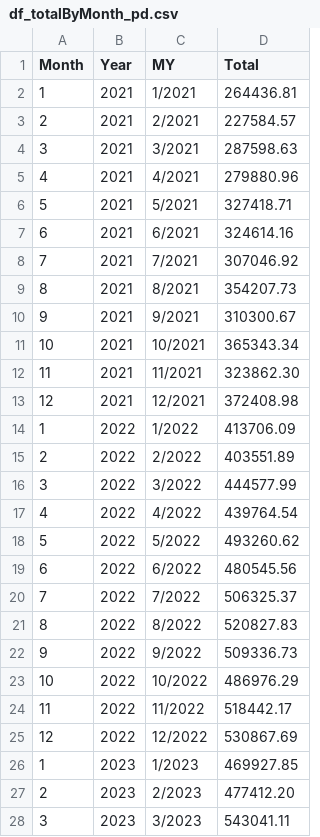
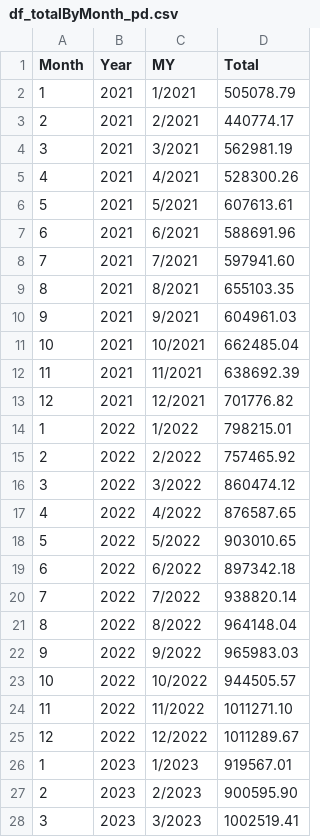
Before and after one commit to gdckpvp/lakehouse-streamlit, a CSV file: data/df_totalByMonth_pd.csv, drawn as a sheet; only a part is shown; the diff covers the shown part only.

```diff
--- a/data/df_totalByMonth_pd.csv
+++ b/data/df_totalByMonth_pd.csv
@@ -1,28 +1,28 @@
 Month,Year,MY,Total
-1,2021,1/2021,264436.81
-2,2021,2/2021,227584.57
-3,2021,3/2021,287598.63
-4,2021,4/2021,279880.96
-5,2021,5/2021,327418.71
-6,2021,6/2021,324614.16
-7,2021,7/2021,307046.92
-8,2021,8/2021,354207.73
-9,2021,9/2021,310300.67
-10,2021,10/2021,365343.34
-11,2021,11/2021,323862.30
-12,2021,12/2021,372408.98
-1,2022,1/2022,413706.09
-2,2022,2/2022,403551.89
-3,2022,3/2022,444577.99
-4,2022,4/2022,439764.54
-5,2022,5/2022,493260.62
-6,2022,6/2022,480545.56
-7,2022,7/2022,506325.37
-8,2022,8/2022,520827.83
-9,2022,9/2022,509336.73
-10,2022,10/2022,486976.29
-11,2022,11/2022,518442.17
-12,2022,12/2022,530867.69
-1,2023,1/2023,469927.85
-2,2023,2/2023,477412.20
-3,2023,3/2023,543041.11
+1,2021,1/2021,505078.79
+2,2021,2/2021,440774.17
+3,2021,3/2021,562981.19
+4,2021,4/2021,528300.26
+5,2021,5/2021,607613.61
+6,2021,6/2021,588691.96
+7,2021,7/2021,597941.60
+8,2021,8/2021,655103.35
+9,2021,9/2021,604961.03
+10,2021,10/2021,662485.04
+11,2021,11/2021,638692.39
+12,2021,12/2021,701776.82
+1,2022,1/2022,798215.01
+2,2022,2/2022,757465.92
+3,2022,3/2022,860474.12
+4,2022,4/2022,876587.65
+5,2022,5/2022,903010.65
+6,2022,6/2022,897342.18
+7,2022,7/2022,938820.14
+8,2022,8/2022,964148.04
+9,2022,9/2022,965983.03
+10,2022,10/2022,944505.57
+11,2022,11/2022,1011271.10
+12,2022,12/2022,1011289.67
+1,2023,1/2023,919567.01
+2,2023,2/2023,900595.90
+3,2023,3/2023,1002519.41
```
Also changed, not shown: 5 edited cells elsewhere in this file, data/df_Brand.csv, data/df_Category1.csv, 42 other files.
